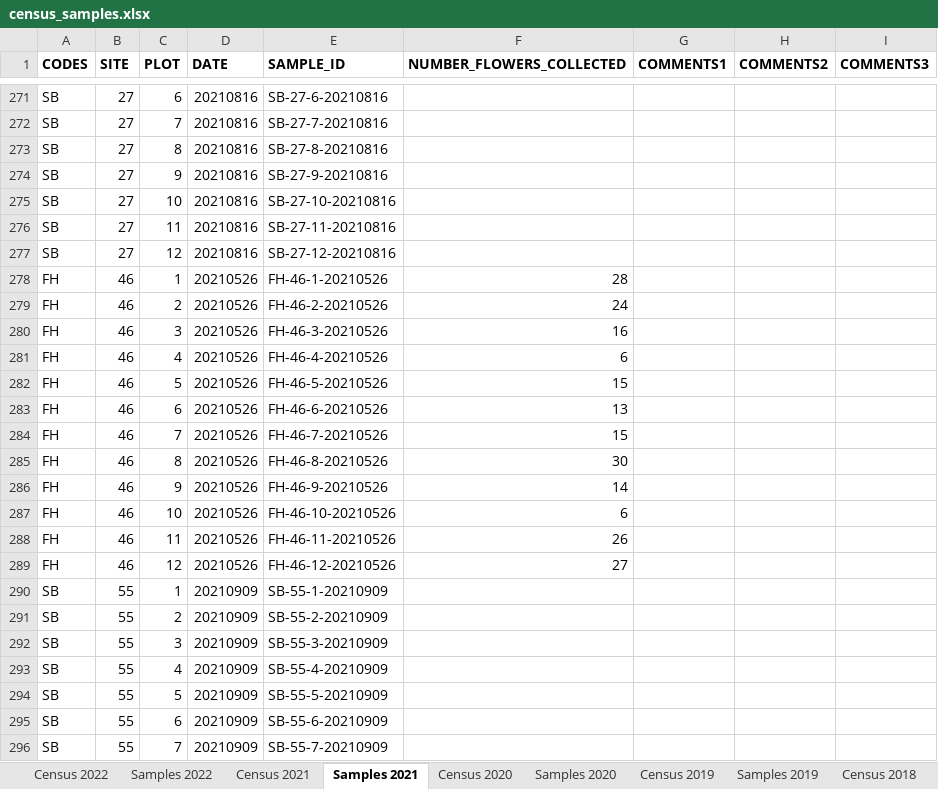
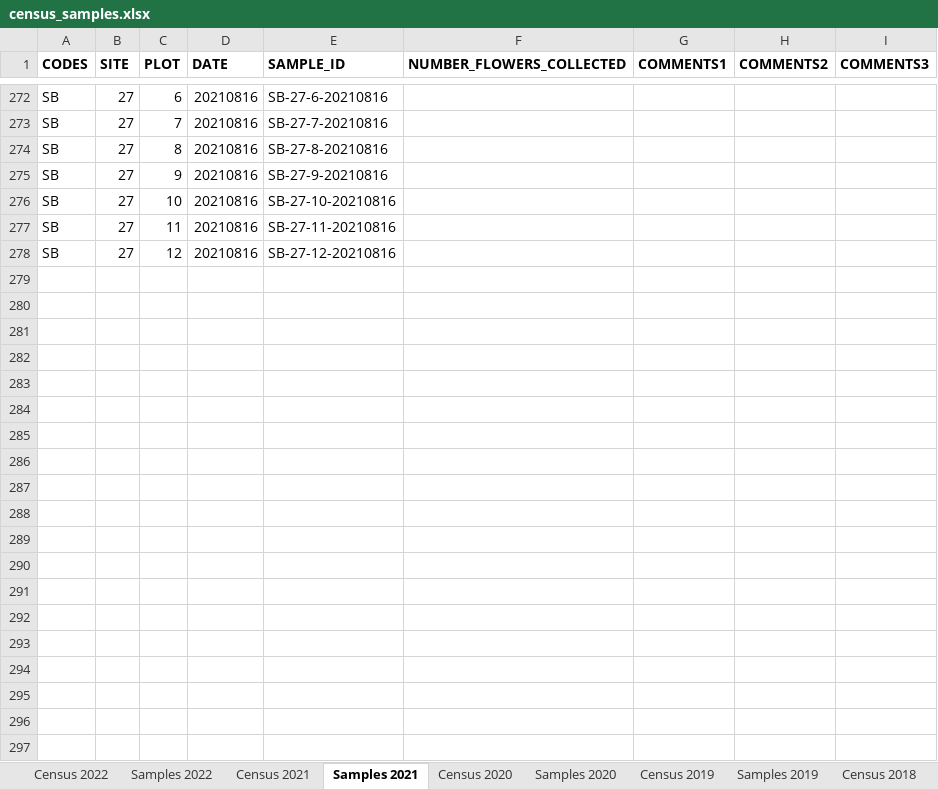
Before and after one commit to moiexpositoalonsolab/grene, an Excel workbook: data-raw/census_samples.xlsx, sheet Samples 2021, drawn as a sheet; only a part is shown, gaps mark what is left out; values as stored, in another font and other column widths than the file's, no borders; charts and pictures not drawn; the diff covers the shown part only; the diff names each change by its address in the sheet, - before the commit and + after, or states it on an @@ line.

```diff
--- a/data-raw/census_samples.xlsx (sheet Samples 2021)
+++ b/data-raw/census_samples.xlsx (sheet Samples 2021)
@@ row 278 hidden: FH | 46 | 1 | 20210526 | FH-46-1-20210526 | 28 @@
@@ row 279 hidden: FH | 46 | 2 | 20210526 | FH-46-2-20210526 | 24 @@
@@ row 280 hidden: FH | 46 | 3 | 20210526 | FH-46-3-20210526 | 16 @@
@@ row 281 hidden: FH | 46 | 4 | 20210526 | FH-46-4-20210526 | 6 @@
@@ row 282 hidden: FH | 46 | 5 | 20210526 | FH-46-5-20210526 | 15 @@
@@ row 283 hidden: FH | 46 | 6 | 20210526 | FH-46-6-20210526 | 13 @@
@@ row 284 hidden: FH | 46 | 7 | 20210526 | FH-46-7-20210526 | 15 @@
@@ row 285 hidden: FH | 46 | 8 | 20210526 | FH-46-8-20210526 | 30 @@
@@ row 286 hidden: FH | 46 | 9 | 20210526 | FH-46-9-20210526 | 14 @@
@@ row 287 hidden: FH | 46 | 10 | 20210526 | FH-46-10-20210526 | 6 @@
@@ row 288 hidden: FH | 46 | 11 | 20210526 | FH-46-11-20210526 | 26 @@
@@ row 289 hidden: FH | 46 | 12 | 20210526 | FH-46-12-20210526 | 27 @@
@@ row 290 hidden: SB | 55 | 1 | 20210909 | SB-55-1-20210909 @@
@@ row 291 hidden: SB | 55 | 2 | 20210909 | SB-55-2-20210909 @@
@@ row 292 hidden: SB | 55 | 3 | 20210909 | SB-55-3-20210909 @@
@@ row 293 hidden: SB | 55 | 4 | 20210909 | SB-55-4-20210909 @@
@@ row 294 hidden: SB | 55 | 5 | 20210909 | SB-55-5-20210909 @@
@@ row 295 hidden: SB | 55 | 6 | 20210909 | SB-55-6-20210909 @@
@@ row 296 hidden: SB | 55 | 7 | 20210909 | SB-55-7-20210909 @@
```
Also changed, not shown: 315 hidden or unhidden rows and 12 edited cells elsewhere in this sheet, sheet Census 2019, sheet Census 2020, sheet Samples 2019, sheet Census 2021, sheet Samples 2022, sheet Samples 2018, 2 more sheets, hidden cells, 6 other files.
